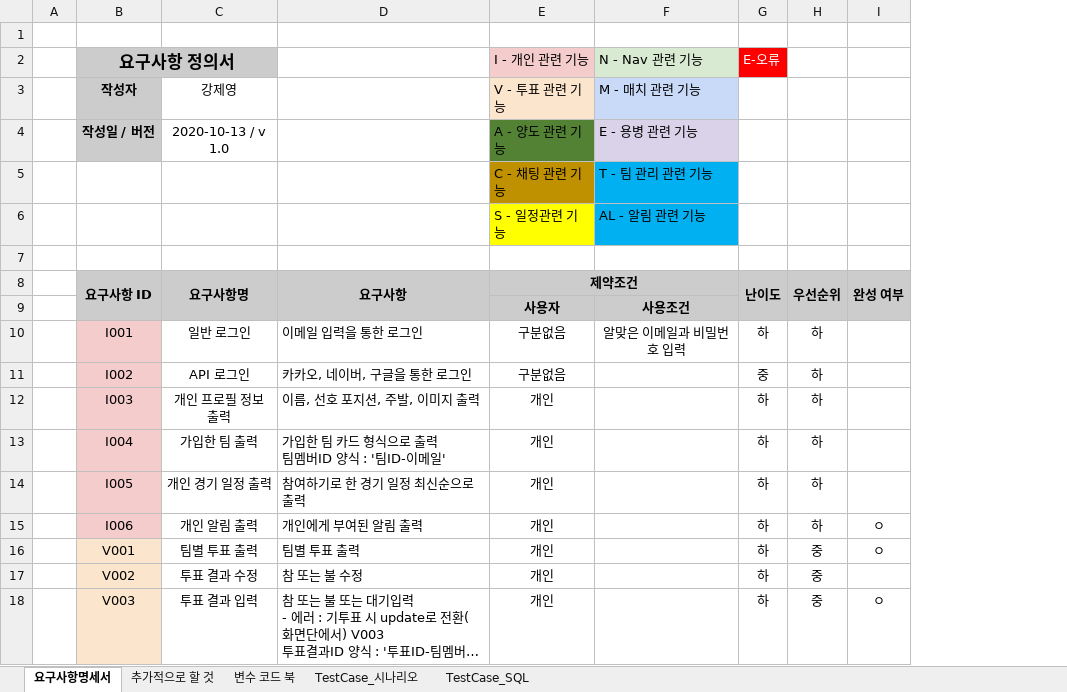
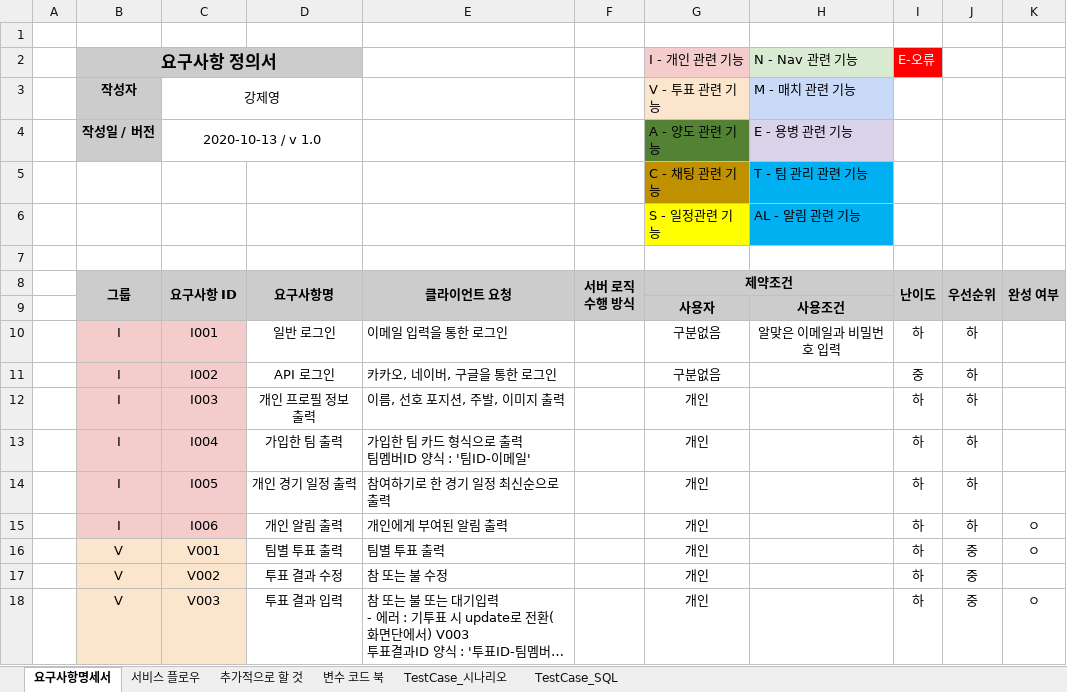
Before and after one commit to jaeheon-lee/fbt, an Excel workbook: docs/srs/fbt_docs.xlsx, sheet 요구사항명세서, drawn as a sheet; only a part is shown; long unchanged cells end in …; values as stored, in another font and other column widths than the file's, no borders; removed rows and columns are numbered as before the commit, all else as after; the diff names each change by its address in the sheet, - before the commit and + after, or states it on an @@ line.

```diff
--- a/docs/srs/fbt_docs.xlsx (sheet 요구사항명세서)
+++ b/docs/srs/fbt_docs.xlsx (sheet 요구사항명세서)
+sheet tab: 서비스 플로우
+column B (그룹), rows 2-4: 요구사항 정의서 | 작성자 | 작성일 / 버전; rows 10-18: I | I | I | I | I | I | V | V | V
+column F (서버 로직 수행 방식), empty
-C2 (요구사항 ID): 요구사항 정의서
+C2 (요구사항 ID): (empty)
-B2:C2 merged
-C3 (요구사항 ID): 작성자
+C3 (요구사항 ID): 강제영
@@ C3:C4 fill: #CCCCCC → none, bold: on → off @@
+C3:D3 merged
-D3 (요구사항명): 강제영
+D3 (요구사항명): (empty)
-C4 (요구사항 ID): 작성일 / 버전
+C4 (요구사항 ID): 2020-10-13 / v 1.0
+C4:D4 merged
-D4 (요구사항명): 2020-10-13 / v 1.0
+D4 (요구사항명): (empty)
-E8: 요구사항
+E8: 클라이언트 요청
```
Also changed, not shown: sheet TestCase_SQL, 33 other files.
